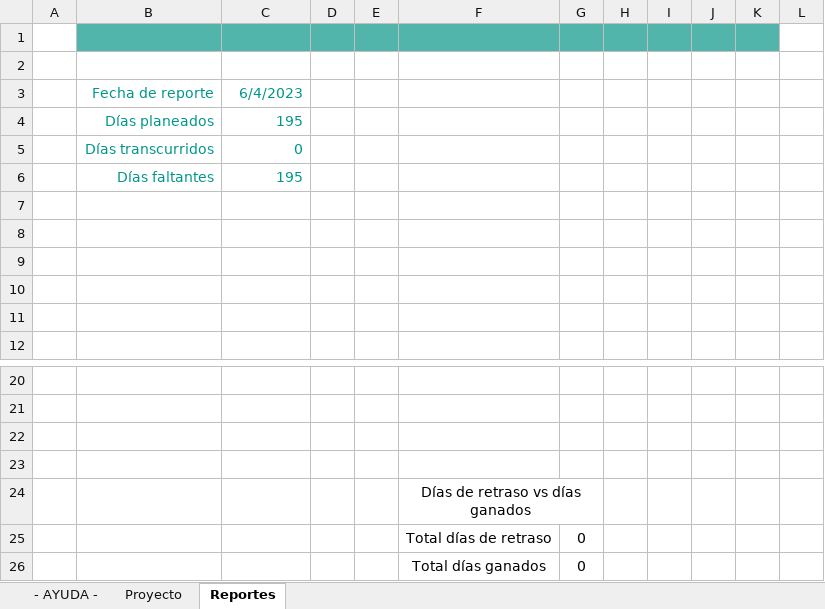
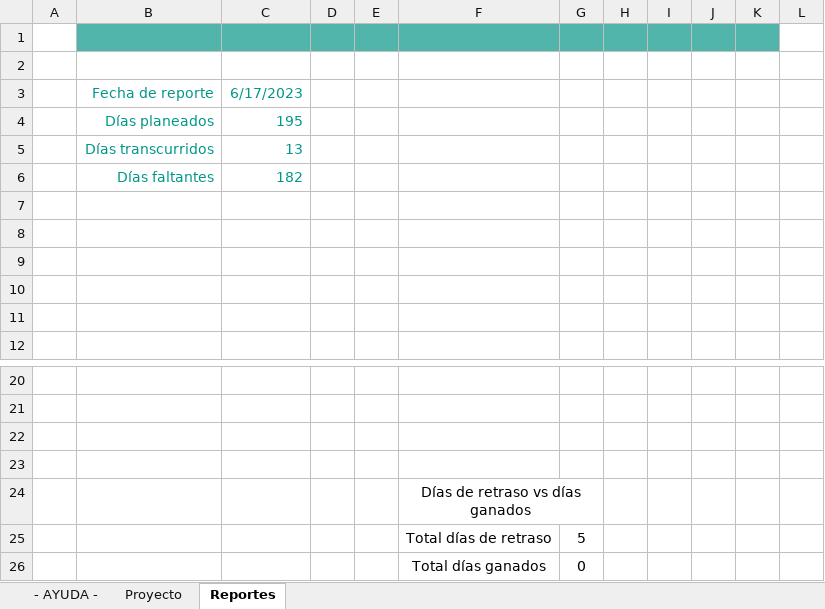
Before and after one commit to pachoh1941/personal_projects, an Excel workbook: proy_tanques_2.0/cuadro-control-proyecto-tanques2.0.xlsx, sheet Reportes, drawn as a sheet; only a part is shown, gaps mark what is left out; values as stored, in another font and other column widths than the file's, no borders; charts and pictures not drawn; the diff names each change by its address in the sheet, - before the commit and + after, or states it on an @@ line.

Commit message:
Se actualiza cuadro de control con los últimos avances

```diff
--- a/proy_tanques_2.0/cuadro-control-proyecto-tanques2.0.xlsx (sheet Reportes)
+++ b/proy_tanques_2.0/cuadro-control-proyecto-tanques2.0.xlsx (sheet Reportes)
-C3: 6/4/2023
+C3: 6/17/2023
-C5: 0
+C5: 13
-C6: 195
+C6: 182
-G25: 0
+G25: 5
```
Also changed, not shown: sheet Proyecto, hidden cells, charts or pictures.
